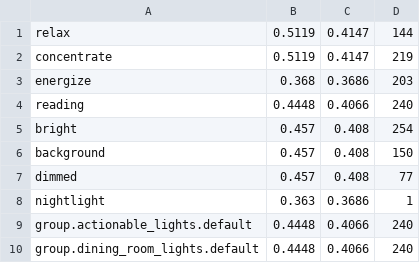
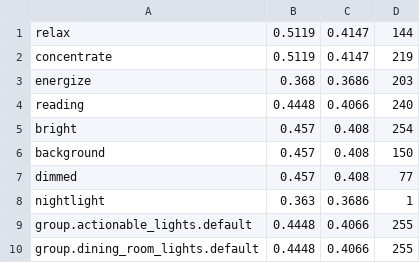
Before and after one commit to brianhanifin/Home-Assistant-Config, a CSV file: light_profiles.csv, drawn as a sheet.

Commit message:
light_profiles: default light brightness to 100%

```diff
--- a/light_profiles.csv
+++ b/light_profiles.csv
@@ -8,3 +8,3 @@ dimmed,0.457,0.408,77
 nightlight,0.363,0.3686,1
-group.actionable_lights.default,0.4448,0.4066,240
-group.dining_room_lights.default,0.4448,0.4066,240
+group.actionable_lights.default,0.4448,0.4066,255
+group.dining_room_lights.default,0.4448,0.4066,255
```
